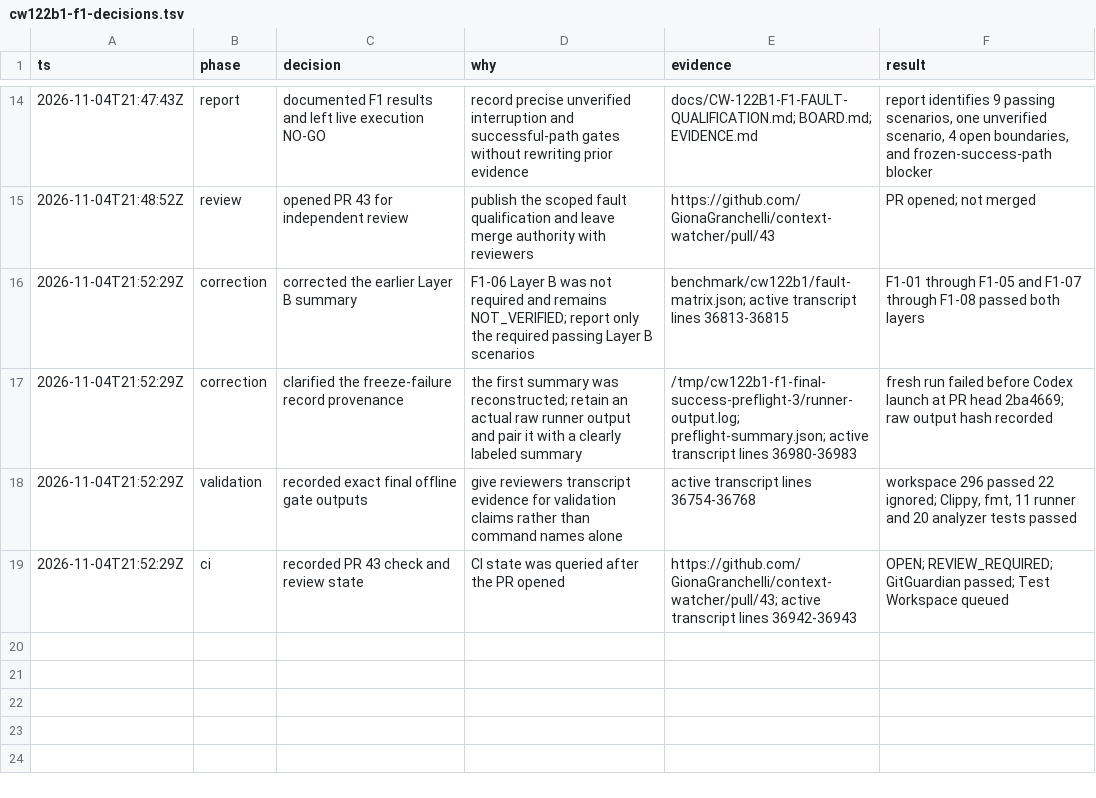
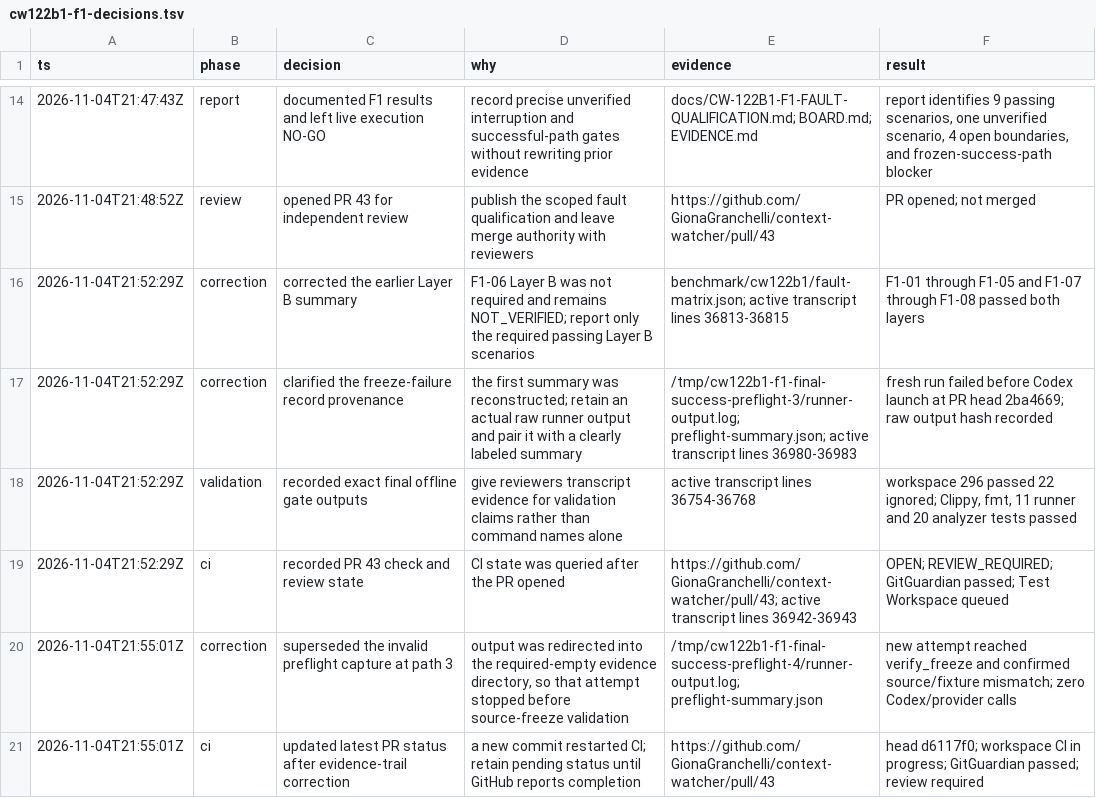
Before and after one commit to GionaGranchelli/context-watcher, a TSV file: .audit/cw122b1-f1-decisions.tsv, drawn as a sheet; only a part is shown, gaps mark what is left out.

Commit message:
Correct freeze preflight evidence provenance

```diff
--- a/.audit/cw122b1-f1-decisions.tsv
+++ b/.audit/cw122b1-f1-decisions.tsv
@@ -19 +19,3 @@ ts	phase	decision	why	evidence	result
 2026-11-04T21:52:29Z	ci	recorded PR 43 check and review state	CI state was queried after the PR opened	https://github.com/GionaGranchelli/context-watcher/pull/43; active transcript lines 36942-36943	OPEN; REVIEW_REQUIRED; GitGuardian passed; Test Workspace queued
+2026-11-04T21:55:01Z	correction	superseded the invalid preflight capture at path 3	output was redirected into the required-empty evidence directory, so that attempt stopped before source-freeze validation	/tmp/cw122b1-f1-final-success-preflight-4/runner-output.log; preflight-summary.json	new attempt reached verify_freeze and confirmed source/fixture mismatch; zero Codex/provider calls
+2026-11-04T21:55:01Z	ci	updated latest PR status after evidence-trail correction	a new commit restarted CI; retain pending status until GitHub reports completion	https://github.com/GionaGranchelli/context-watcher/pull/43	head d6117f0; workspace CI in progress; GitGuardian passed; review required
```
Also changed, not shown: 1 other file.
